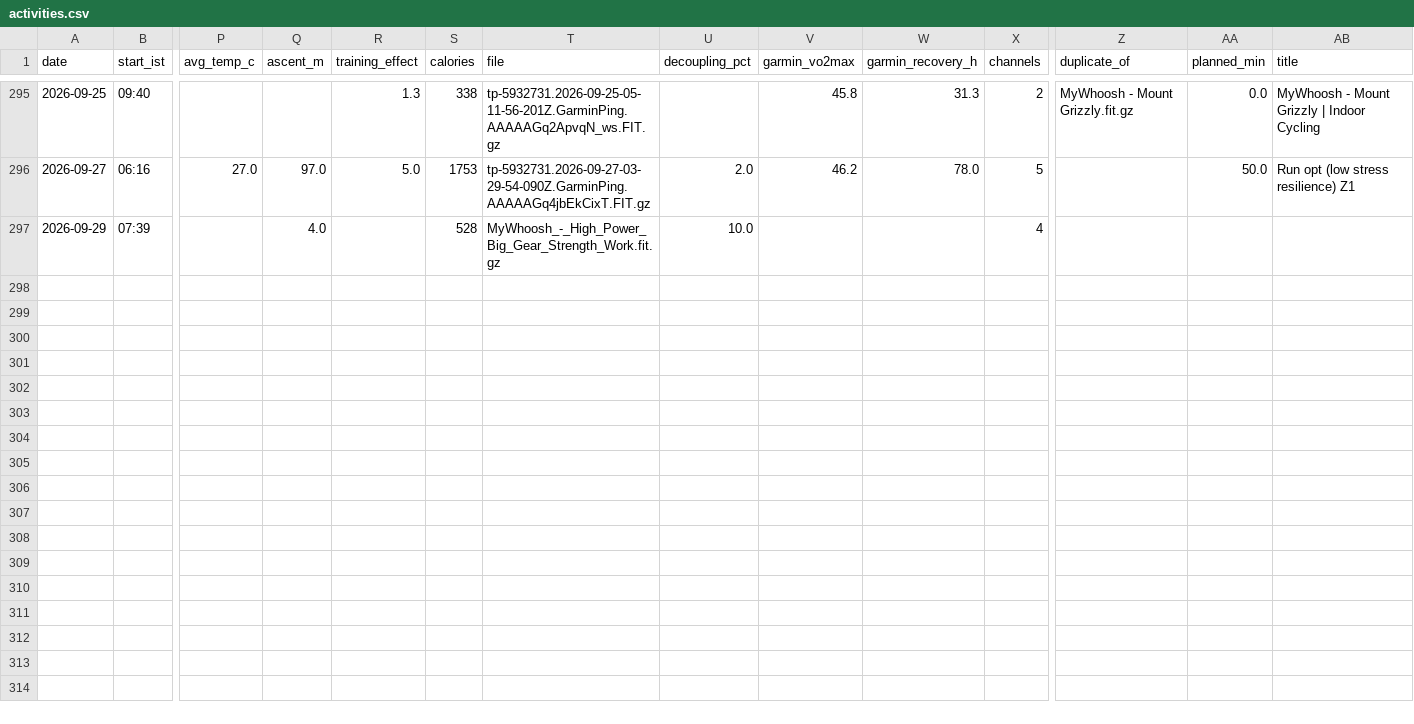
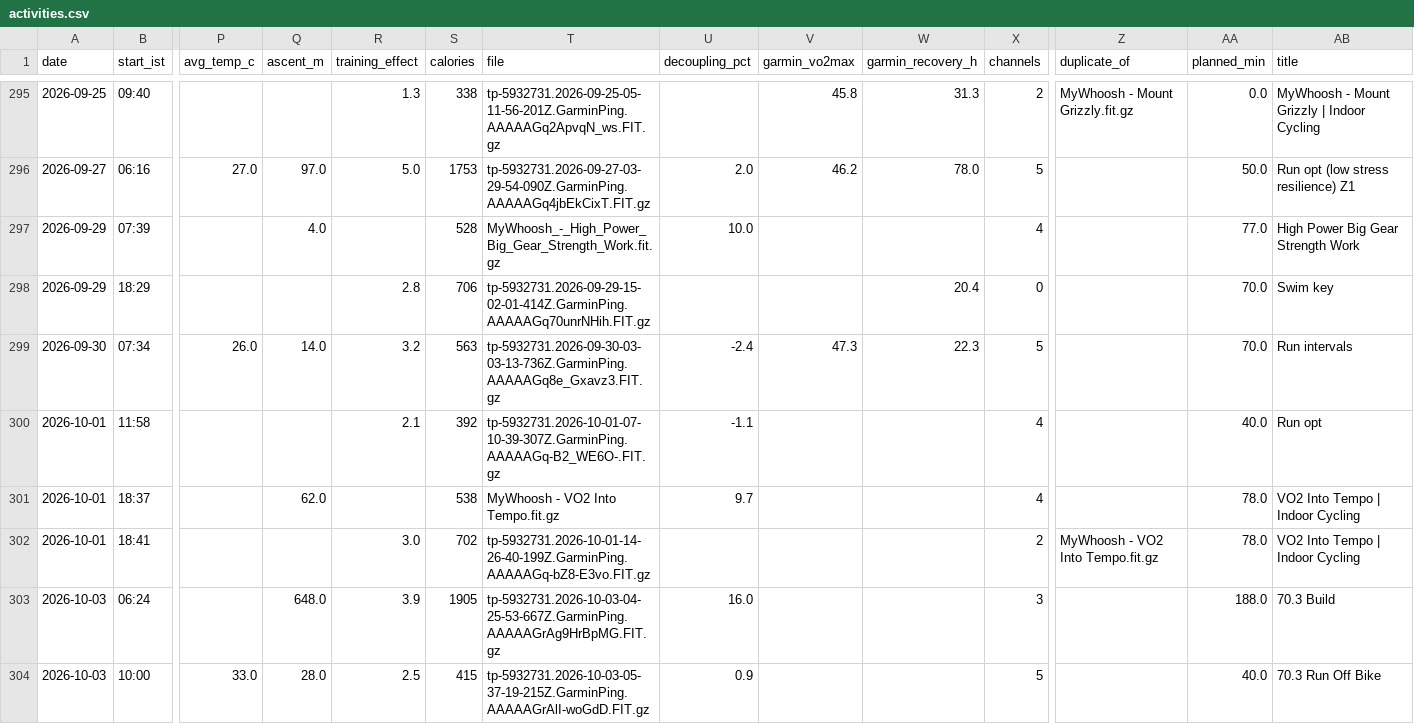
Before and after one commit to 1729rpm/IM70.3, a CSV file: processed/activities.csv, drawn as a sheet; only a part is shown, gaps mark what is left out; rows hold the shown columns only; the diff names each change by its address in the sheet, - before the commit and + after, or states it on an @@ line.

Commit message:
Week 2026-W40: review (activities table)

```diff
--- a/processed/activities.csv
+++ b/processed/activities.csv
-AA297 (planned_min): (empty)
+AA297 (planned_min): 77.0
-AB297 (title): (empty)
+AB297 (title): High Power Big Gear Strength Work
+row 298: 2026-09-29 | 18:29 |  |  | 2.8 | 706 | tp-5932731.2026-09-29-15-02-01-414Z.GarminPing.AAAAAGq70unrNHih.FIT.gz |  |  | 20.4 | 0 |  | 70.0 | Swim key
+row 299: 2026-09-30 | 07:34 | 26.0 | 14.0 | 3.2 | 563 | tp-5932731.2026-09-30-03-03-13-736Z.GarminPing.AAAAAGq8e_Gxavz3.FIT.gz | -2.4 | 47.3 | 22.3 | 5 |  | 70.0 | Run intervals
+row 300: 2026-10-01 | 11:58 |  |  | 2.1 | 392 | tp-5932731.2026-10-01-07-10-39-307Z.GarminPing.AAAAAGq-B2_WE6O-.FIT.gz | -1.1 |  |  | 4 |  | 40.0 | Run opt
+row 301: 2026-10-01 | 18:37 |  | 62.0 |  | 538 | MyWhoosh - VO2 Into Tempo.fit.gz | 9.7 |  |  | 4 |  | 78.0 | VO2 Into Tempo | Indoor Cycling
+row 302: 2026-10-01 | 18:41 |  |  | 3.0 | 702 | tp-5932731.2026-10-01-14-26-40-199Z.GarminPing.AAAAAGq-bZ8-E3vo.FIT.gz |  |  |  | 2 | MyWhoosh - VO2 Into Tempo.fit.gz | 78.0 | VO2 Into Tempo | Indoor Cycling
+row 303: 2026-10-03 | 06:24 |  | 648.0 | 3.9 | 1905 | tp-5932731.2026-10-03-04-25-53-667Z.GarminPing.AAAAAGrAg9HrBpMG.FIT.gz | 16.0 |  |  | 3 |  | 188.0 | 70.3 Build
+row 304: 2026-10-03 | 10:00 | 33.0 | 28.0 | 2.5 | 415 | tp-5932731.2026-10-03-05-37-19-215Z.GarminPing.AAAAAGrAlI-woGdD.FIT.gz | 0.9 |  |  | 5 |  | 40.0 | 70.3 Run Off Bike
```
